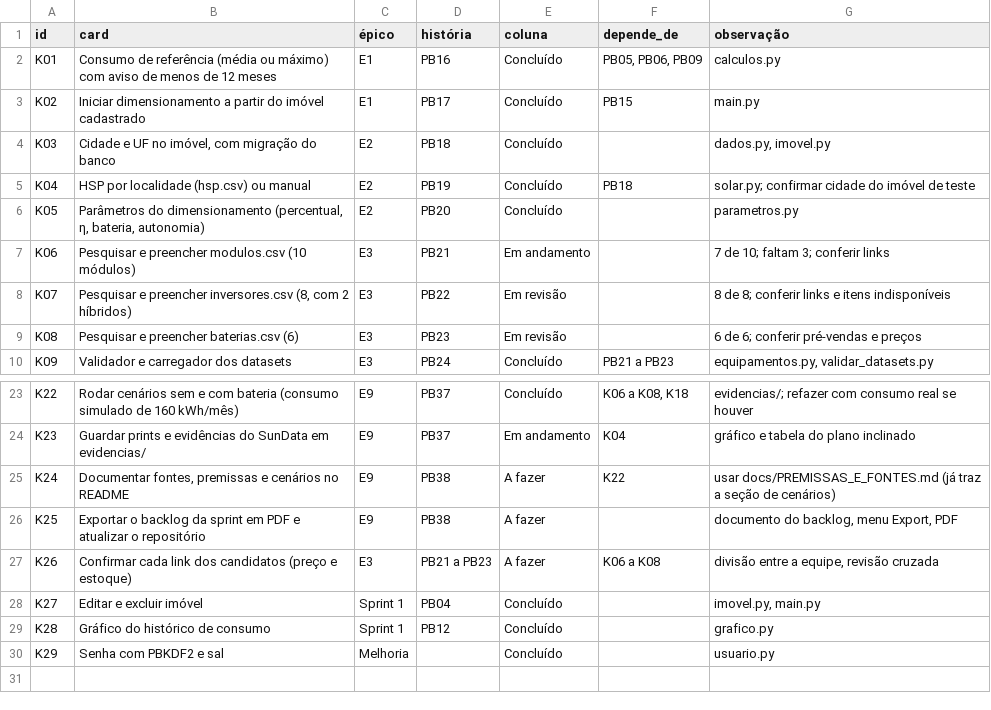
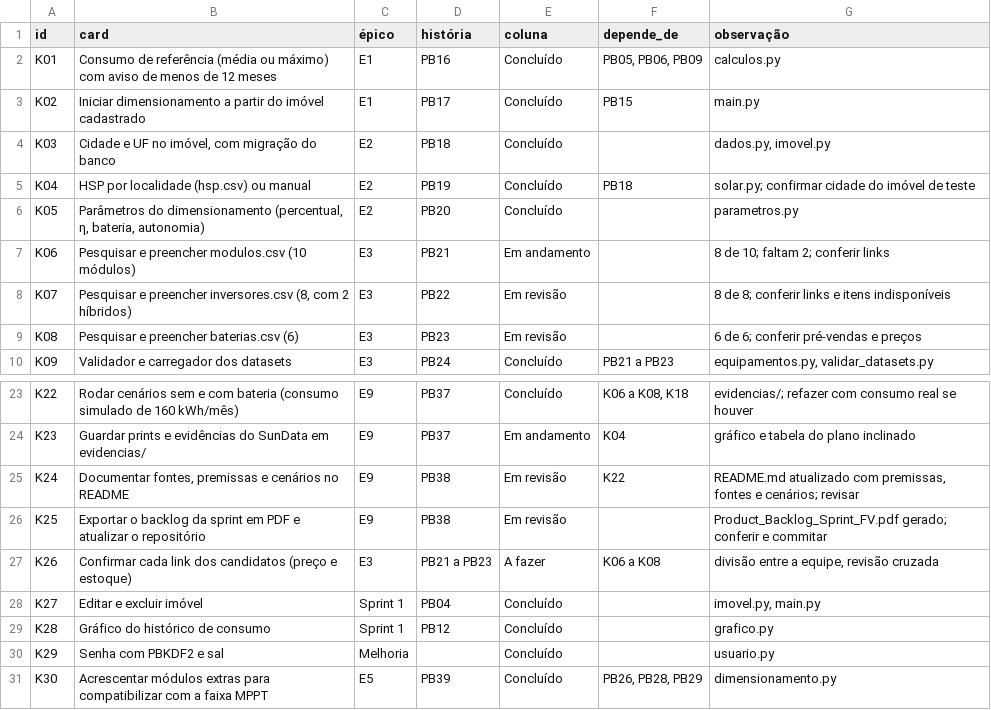
Before and after one commit to Brunoo7/dimensionamento_energetico, a CSV file: docs/KANBAN_SPRINT_FV.csv, drawn as a sheet; only a part is shown, gaps mark what is left out.

```diff
--- a/docs/KANBAN_SPRINT_FV.csv
+++ b/docs/KANBAN_SPRINT_FV.csv
@@ -6,3 +6,3 @@ K04,HSP por localidade (hsp.csv) ou manual,E2,PB19,Concluído,PB18,solar.py; con
 K05,"Parâmetros do dimensionamento (percentual, η, bateria, autonomia)",E2,PB20,Concluído,,parametros.py
-K06,Pesquisar e preencher modulos.csv (10 módulos),E3,PB21,Em andamento,,7 de 10; faltam 3; conferir links
+K06,Pesquisar e preencher modulos.csv (10 módulos),E3,PB21,Em andamento,,8 de 10; faltam 2; conferir links
 K07,"Pesquisar e preencher inversores.csv (8, com 2 híbridos)",E3,PB22,Em revisão,,8 de 8; conferir links e itens indisponíveis
@@ -24,4 +24,4 @@ K22,Rodar cenários sem e com bateria (consumo simulado de 160 kWh/mês),E9,PB37
 K23,Guardar prints e evidências do SunData em evidencias/,E9,PB37,Em andamento,K04,gráfico e tabela do plano inclinado
-K24,"Documentar fontes, premissas e cenários no README",E9,PB38,A fazer,K22,usar docs/PREMISSAS_E_FONTES.md (já traz a seção de cenários)
-K25,Exportar o backlog da sprint em PDF e atualizar o repositório,E9,PB38,A fazer,,"documento do backlog, menu Export, PDF"
+K24,"Documentar fontes, premissas e cenários no README",E9,PB38,Em revisão,K22,"README.md atualizado com premissas, fontes e cenários; revisar"
+K25,Exportar o backlog da sprint em PDF e atualizar o repositório,E9,PB38,Em revisão,,Product_Backlog_Sprint_FV.pdf gerado; conferir e commitar
 K26,Confirmar cada link dos candidatos (preço e estoque),E3,PB21 a PB23,A fazer,K06 a K08,"divisão entre a equipe, revisão cruzada"
@@ -30 +30,2 @@ K28,Gráfico do histórico de consumo,Sprint 1,PB12,Concluído,,grafico.py
 K29,Senha com PBKDF2 e sal,Melhoria,,Concluído,,usuario.py
+K30,Acrescentar módulos extras para compatibilizar com a faixa MPPT,E5,PB39,Concluído,"PB26, PB28, PB29",dimensionamento.py
```
Also changed, not shown: data/candidatos/modulos.csv, data/modulos.csv, 4 other files.
